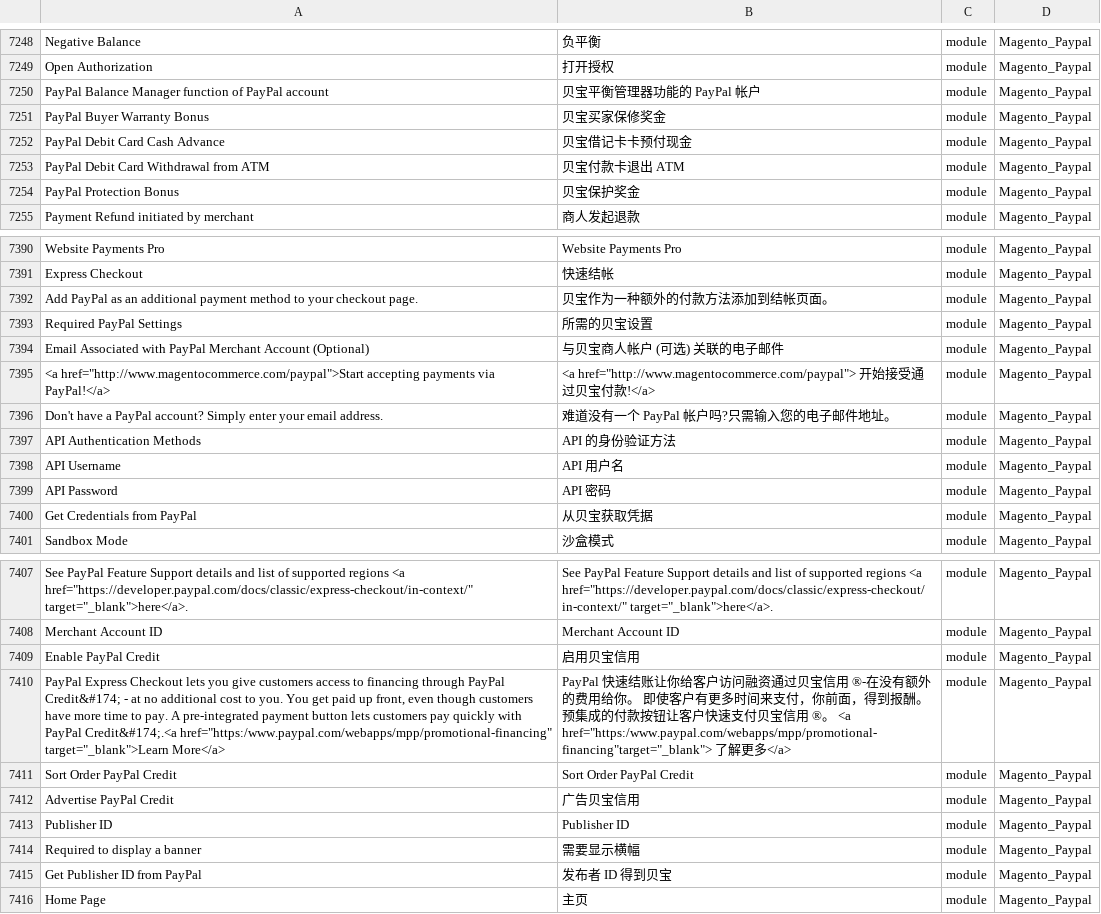
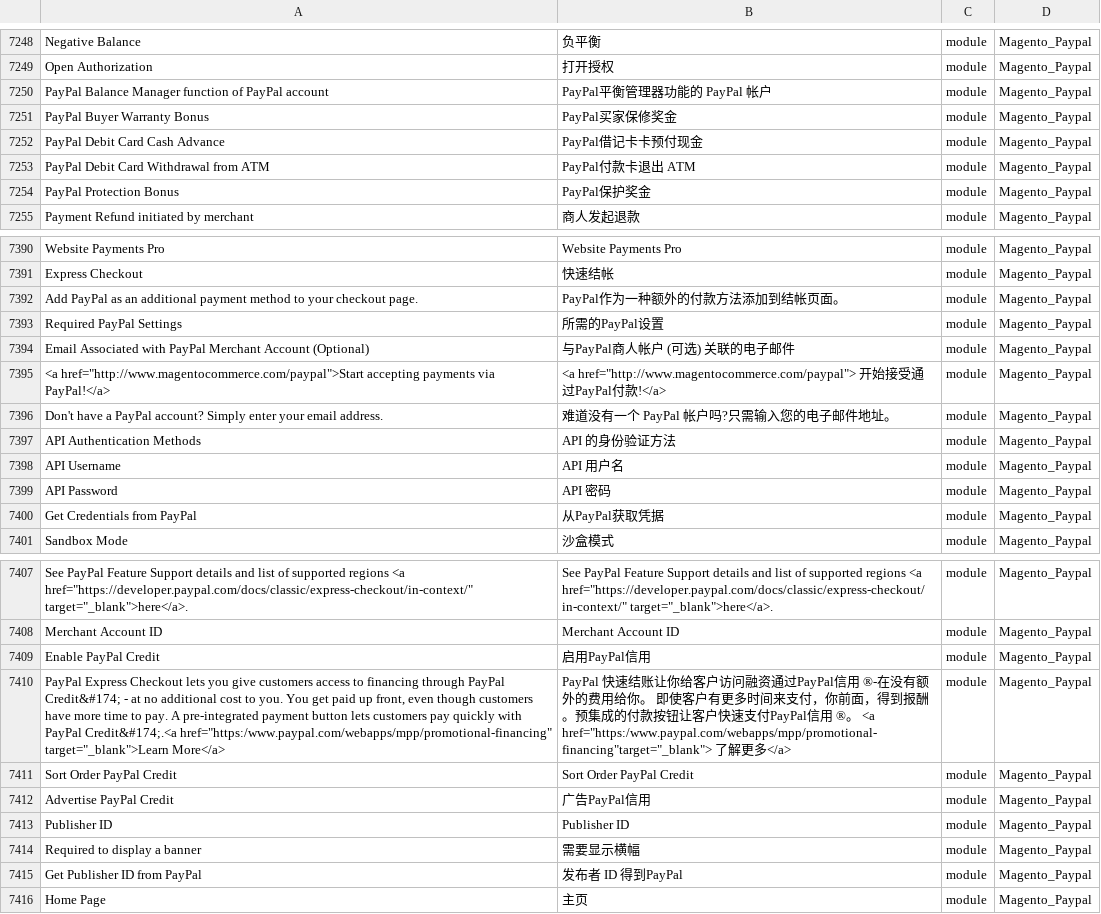
Before and after one commit to benheart/magento2_zh_hans_cn, a CSV file: zh_Hans_CN.csv, drawn as a sheet; only a part is shown, gaps mark what is left out; the diff covers the shown part only; the diff names each change by its address in the sheet, - before the commit and + after, or states it on an @@ line.

```diff
--- a/zh_Hans_CN.csv
+++ b/zh_Hans_CN.csv
-B7250: 贝宝平衡管理器功能的 PayPal 帐户
+B7250: PayPal平衡管理器功能的 PayPal 帐户
-B7251: 贝宝买家保修奖金
+B7251: PayPal买家保修奖金
-B7252: 贝宝借记卡卡预付现金
+B7252: PayPal借记卡卡预付现金
-B7253: 贝宝付款卡退出 ATM
+B7253: PayPal付款卡退出 ATM
-B7254: 贝宝保护奖金
+B7254: PayPal保护奖金
-B7392: 贝宝作为一种额外的付款方法添加到结帐页面。
+B7392: PayPal作为一种额外的付款方法添加到结帐页面。
-B7393: 所需的贝宝设置
+B7393: 所需的PayPal设置
-B7394: 与贝宝商人帐户 (可选) 关联的电子邮件
+B7394: 与PayPal商人帐户 (可选) 关联的电子邮件
-B7395: …通过贝宝付款…
+B7395: …通过PayPal付款…
-B7400: 从贝宝获取凭据
+B7400: 从PayPal获取凭据
-B7409: 启用贝宝信用
+B7409: 启用PayPal信用
-B7410: …融资通过贝宝信用 ®-在没有额外的费用给你。 即使客户有更多时间来支付，你前面，得到报酬。预集成的付款按钮让客户快速支付贝宝信用 ®…
+B7410: …融资通过PayPal信用 ®-在没有额外的费用给你。 即使客户有更多时间来支付，你前面，得到报酬。预集成的付款按钮让客户快速支付PayPal信用 ®…
-B7412: 广告贝宝信用
+B7412: 广告PayPal信用
-B7415: 发布者 ID 得到贝宝
+B7415: 发布者 ID 得到PayPal
```
Also changed, not shown: 68 edited cells elsewhere in this file, 1 other file.
